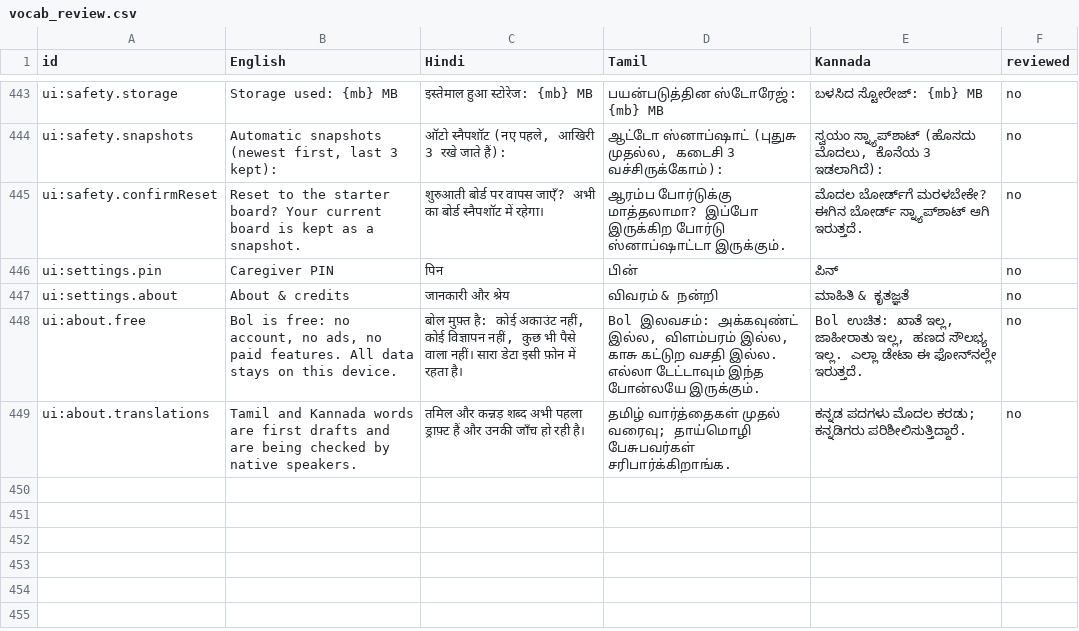
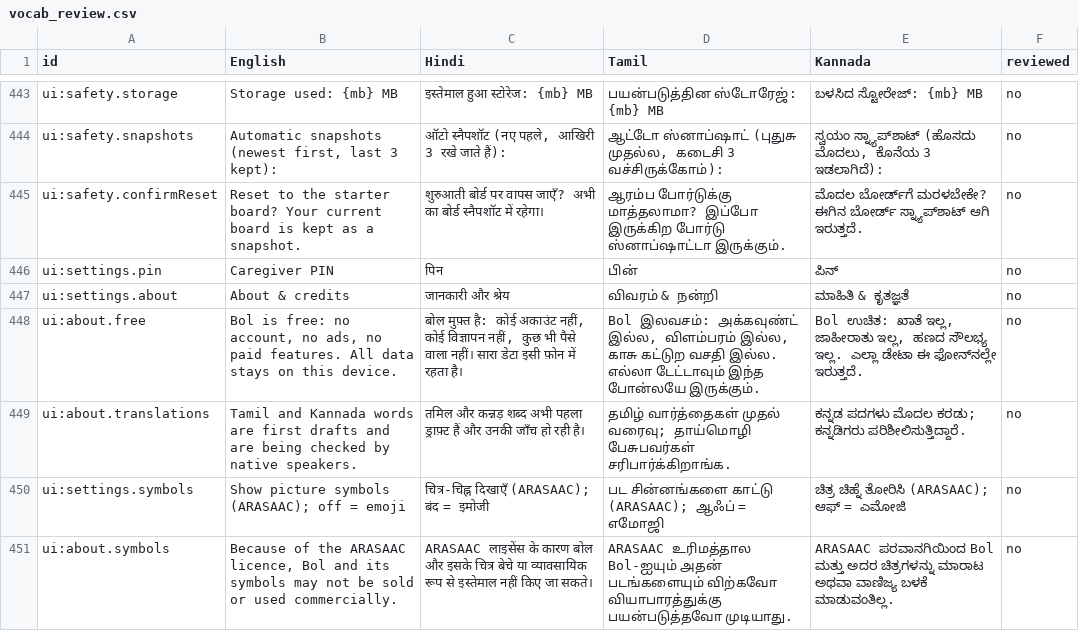
Before and after one commit to ThomasNeoAnderson/bol, a CSV file: vocab_review.csv, drawn as a sheet; only a part is shown, gaps mark what is left out.

```diff
--- a/vocab_review.csv
+++ b/vocab_review.csv
@@ -449 +449,3 @@ ui:about.free,"Bol is free: no account, no ads, no paid features. All data stays
 ui:about.translations,Tamil and Kannada words are first drafts and are being checked by native speakers.,तमिल और कन्नड़ शब्द अभी पहला ड्राफ़्ट हैं और उनकी जाँच हो रही है।,தமிழ் வார்த்தைகள் முதல் வரைவு; தாய்மொழி பேசுபவர்கள் சரிபார்க்கிறாங்க.,ಕನ್ನಡ ಪದಗಳು ಮೊದಲ ಕರಡು; ಕನ್ನಡಿಗರು ಪರಿಶೀಲಿಸುತ್ತಿದ್ದಾರೆ.,no
+ui:settings.symbols,Show picture symbols (ARASAAC); off = emoji,चित्र-चिह्न दिखाएँ (ARASAAC); बंद = इमोजी,பட சின்னங்களை காட்டு (ARASAAC); ஆஃப் = எமோஜி,ಚಿತ್ರ ಚಿಹ್ನೆ ತೋರಿಸಿ (ARASAAC); ಆಫ್ = ಎಮೋಜಿ,no
+ui:about.symbols,"Because of the ARASAAC licence, Bol and its symbols may not be sold or used commercially.",ARASAAC लाइसेंस के कारण बोल और इसके चित्र बेचे या व्यावसायिक रूप से इस्तेमाल नहीं किए जा सकते।,ARASAAC உரிமத்தால Bol-ஐயும் அதன் படங்களையும் விற்கவோ வியாபாரத்துக்கு பயன்படுத்தவோ முடியாது.,ARASAAC ಪರವಾನಗಿಯಿಂದ Bol ಮತ್ತು ಅದರ ಚಿತ್ರಗಳನ್ನು ಮಾರಾಟ ಅಥವಾ ವಾಣಿಜ್ಯ ಬಳಕೆ ಮಾಡುವಂತಿಲ್ಲ.,no
```
Also changed, not shown: 10 other files.
